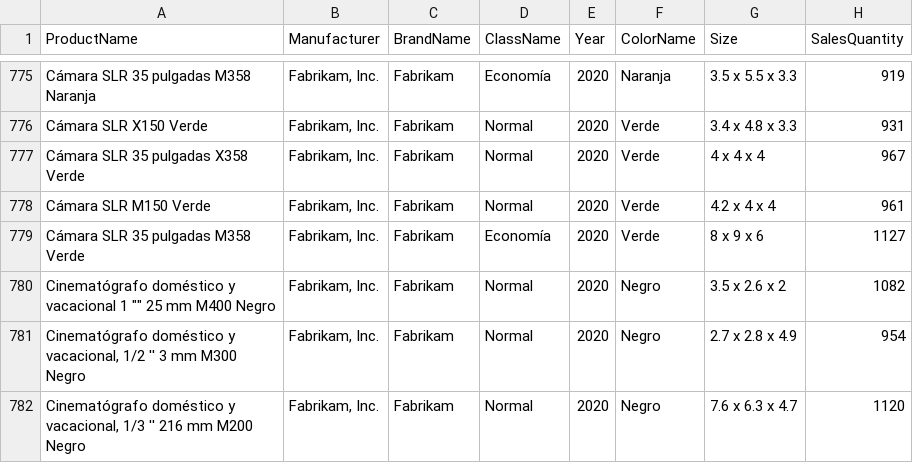
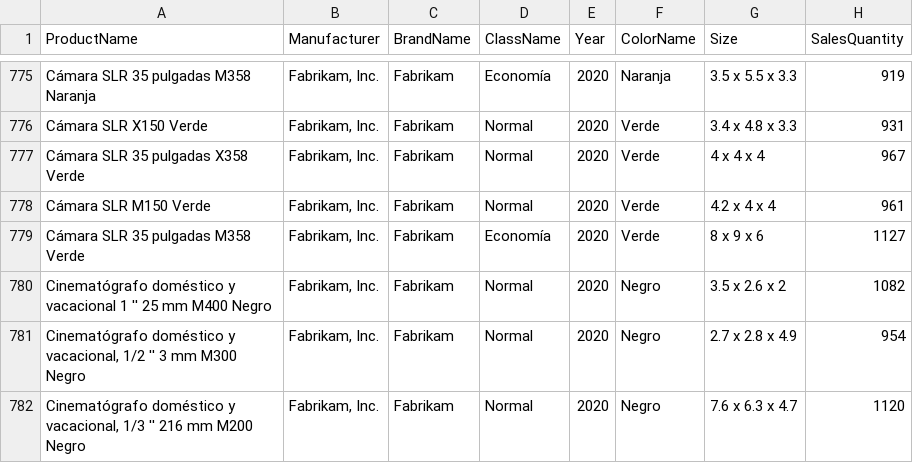
Before and after one commit to jesusSerranoCarballido/TIA, a CSV file: Sales.csv, drawn as a sheet; only a part is shown, gaps mark what is left out.

Commit message:
Update Sales.csv

```diff
--- a/Sales.csv
+++ b/Sales.csv
@@ -779,3 +779,3 @@ Cámara SLR M150 Verde;Fabrikam, Inc.;Fabrikam;Normal;2020;Verde;4.2 x 4 x 4 ;96
 Cámara SLR 35 pulgadas M358 Verde;Fabrikam, Inc.;Fabrikam;Economía;2020;Verde;8 x 9 x 6 ;1127
-Cinematógrafo doméstico y vacacional 1 "" 25 mm M400 Negro;Fabrikam, Inc.;Fabrikam;Normal;2020;Negro;3.5  x 2.6  x 2  ;1082
+Cinematógrafo doméstico y vacacional 1 '' 25 mm M400 Negro;Fabrikam, Inc.;Fabrikam;Normal;2020;Negro;3.5  x 2.6  x 2  ;1082
 Cinematógrafo doméstico y vacacional, 1/2 '' 3 mm M300 Negro;Fabrikam, Inc.;Fabrikam;Normal;2020;Negro;2.7 x 2.8 x 4.9;954
```
